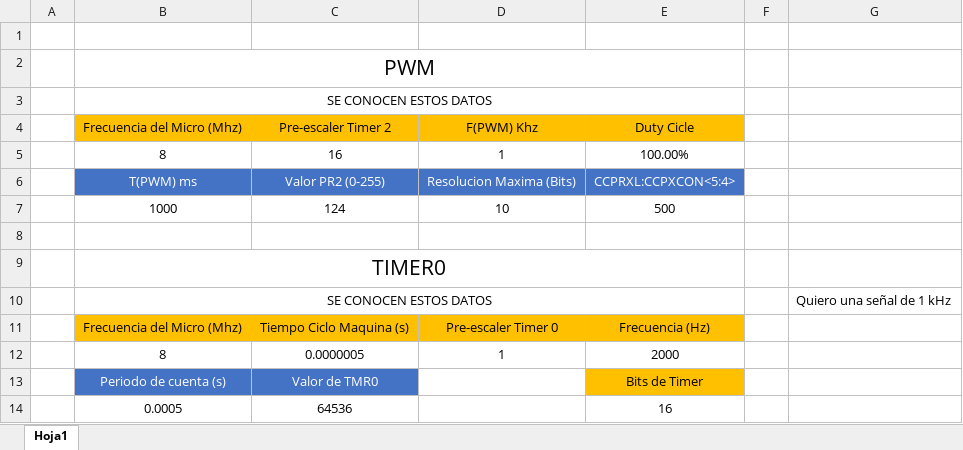
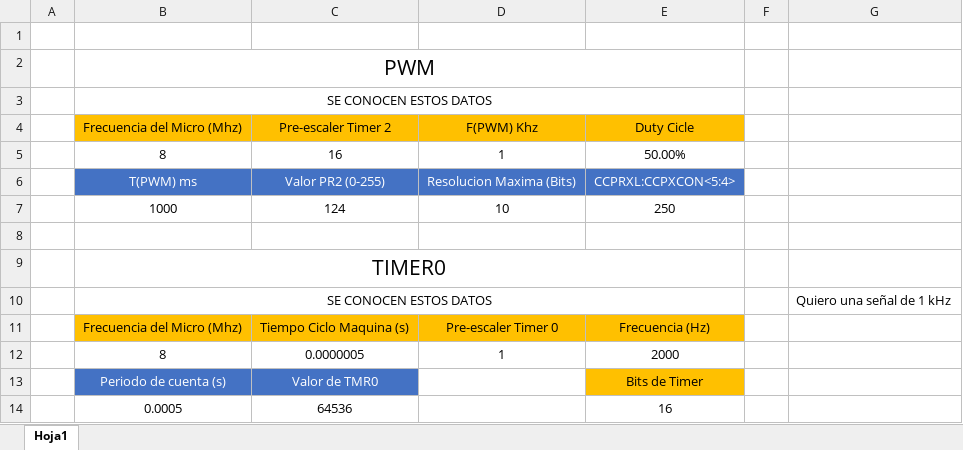
Before and after one commit to JoelZufff/Ing-Automatizacion, an Excel workbook: Recursos/Calculos PWM.xlsx, sheet Hoja1, drawn as a sheet; values as stored, in another font and other column widths than the file's, no borders; conditional formats not drawn; the diff names each change by its address in the sheet, - before the commit and + after, or states it on an @@ line.

```diff
--- a/Recursos/Calculos PWM.xlsx (sheet Hoja1)
+++ b/Recursos/Calculos PWM.xlsx (sheet Hoja1)
-E5: 100.00%
+E5: 50.00%
-E7: 500
+E7: 250
```
Also changed, not shown: 55 other files.
